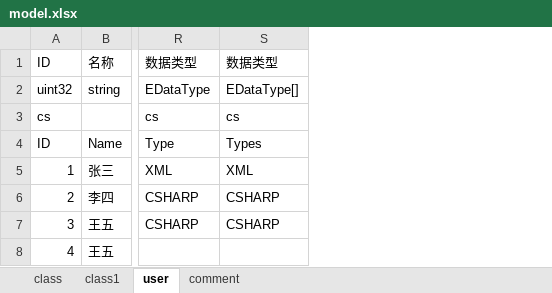
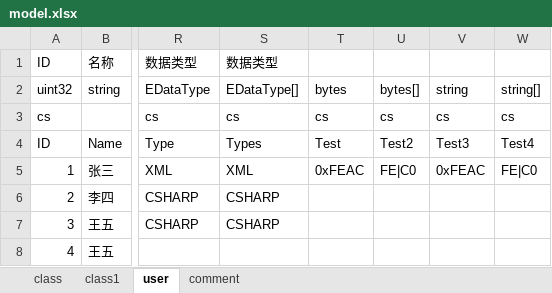
Before and after one commit to wingcd/go-xlsx-exporter, an Excel workbook: data/model.xlsx, sheet user, drawn as a sheet; only a part is shown, gaps mark what is left out; values as stored, in another font and other column widths than the file's, no borders; the diff names each change by its address in the sheet, - before the commit and + after, or states it on an @@ line.

```diff
--- a/data/model.xlsx (sheet user)
+++ b/data/model.xlsx (sheet user)
+column T (bytes), rows 3-5: cs | Test | 0xFEAC
+column U (bytes[]), rows 3-5: cs | Test2 | FE|C0
+column V (string), rows 3-5: cs | Test3 | 0xFEAC
+column W (string[]), rows 3-5: cs | Test4 | FE|C0
```
Also changed, not shown: sheet class, 4 other files.
